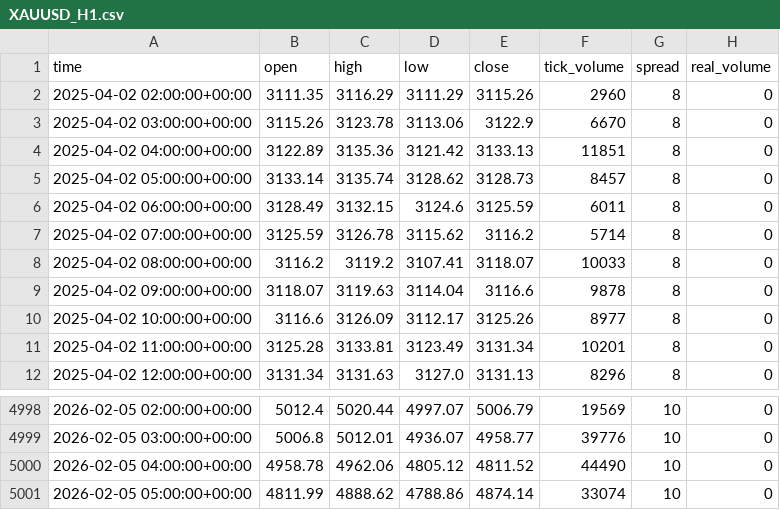
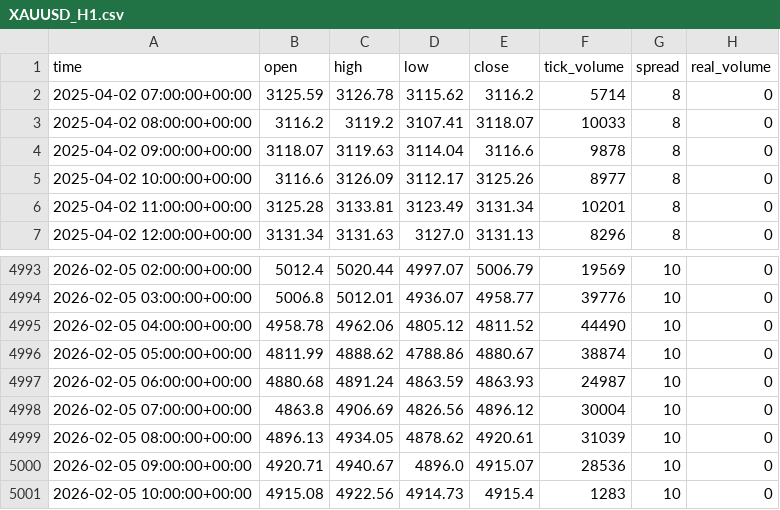
Before and after one commit to simom1/silver_analysis_system, a CSV file: market_data/raw_data/XAUUSD_H1.csv, drawn as a sheet; only a part is shown, gaps mark what is left out.

```diff
--- a/market_data/raw_data/XAUUSD_H1.csv
+++ b/market_data/raw_data/XAUUSD_H1.csv
@@ -1,7 +1,2 @@
 time,open,high,low,close,tick_volume,spread,real_volume
-2025-04-02 02:00:00+00:00,3111.35,3116.29,3111.29,3115.26,2960,8,0
-2025-04-02 03:00:00+00:00,3115.26,3123.78,3113.06,3122.9,6670,8,0
-2025-04-02 04:00:00+00:00,3122.89,3135.36,3121.42,3133.13,11851,8,0
-2025-04-02 05:00:00+00:00,3133.14,3135.74,3128.62,3128.73,8457,8,0
-2025-04-02 06:00:00+00:00,3128.49,3132.15,3124.6,3125.59,6011,8,0
 2025-04-02 07:00:00+00:00,3125.59,3126.78,3115.62,3116.2,5714,8,0
@@ -5000,2 +4995,7 @@ time,open,high,low,close,tick_volume,spread,real_volume
 2026-02-05 04:00:00+00:00,4958.78,4962.06,4805.12,4811.52,44490,10,0
-2026-02-05 05:00:00+00:00,4811.99,4888.62,4788.86,4874.14,33074,10,0
+2026-02-05 05:00:00+00:00,4811.99,4888.62,4788.86,4880.67,38874,10,0
+2026-02-05 06:00:00+00:00,4880.68,4891.24,4863.59,4863.93,24987,10,0
+2026-02-05 07:00:00+00:00,4863.8,4906.69,4826.56,4896.12,30004,10,0
+2026-02-05 08:00:00+00:00,4896.13,4934.05,4878.62,4920.61,31039,10,0
+2026-02-05 09:00:00+00:00,4920.71,4940.67,4896.0,4915.07,28536,10,0
+2026-02-05 10:00:00+00:00,4915.08,4922.56,4914.73,4915.4,1283,10,0
```
Also changed, not shown: market_data/raw_data/XAUUSD_H4.csv, 15 other files.
